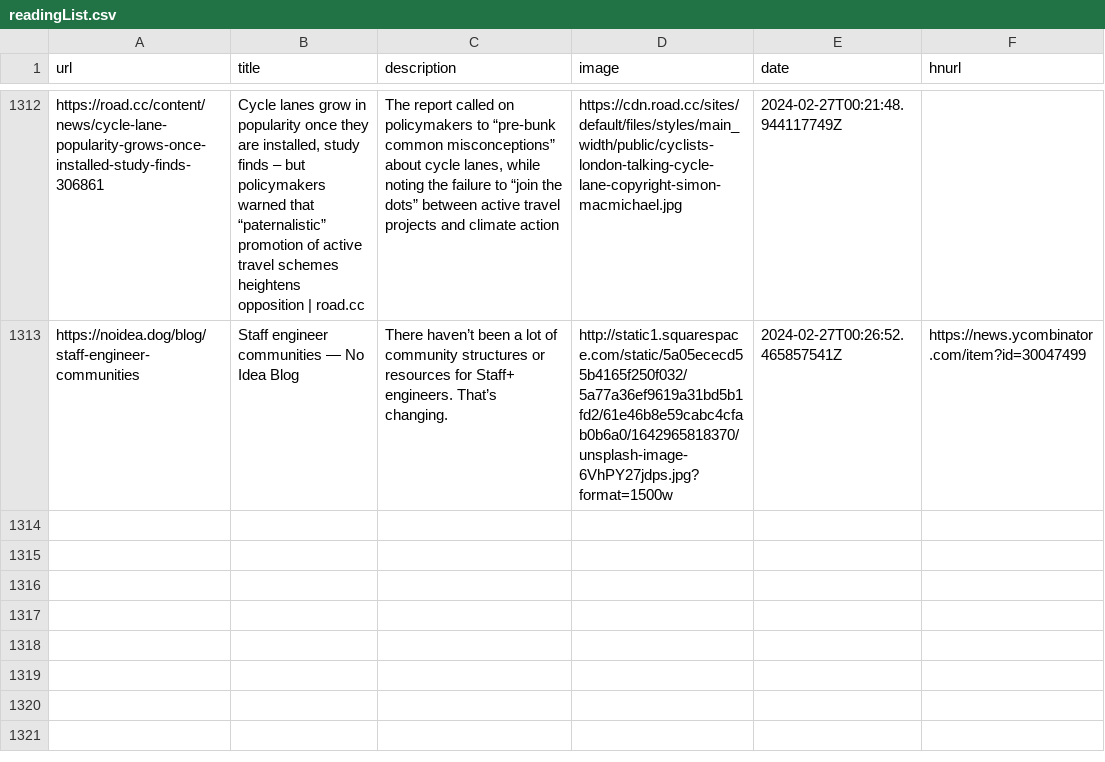
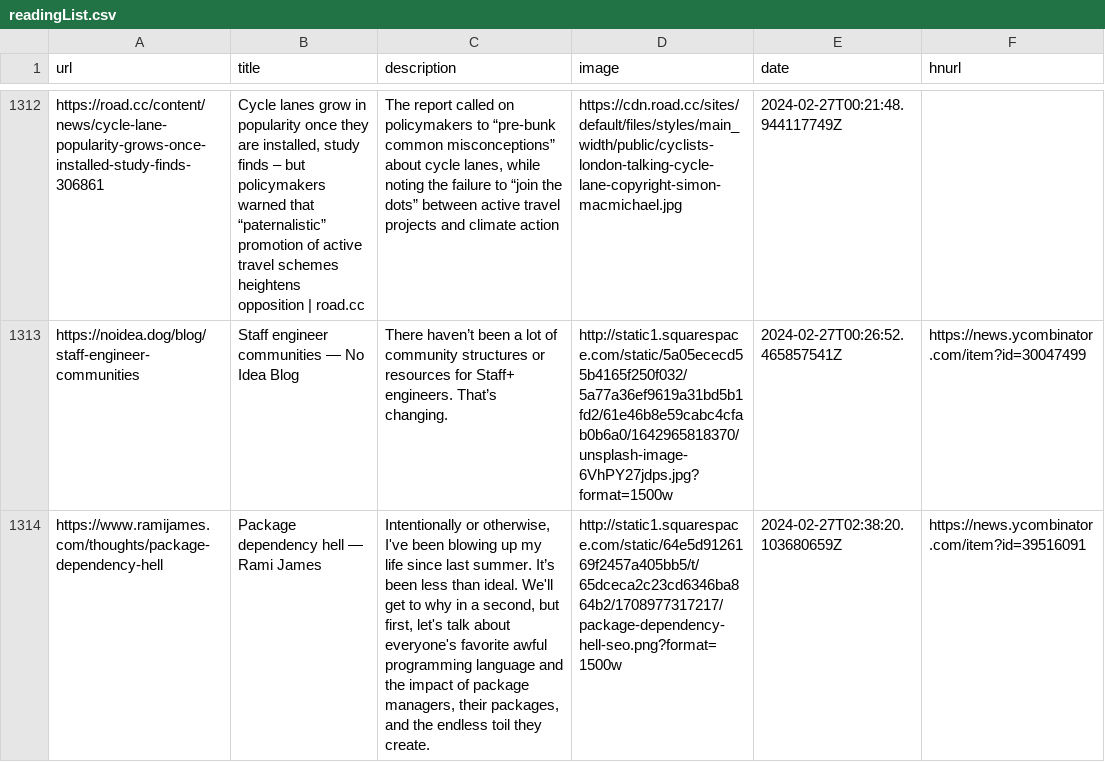
Before and after one commit to Ivan-du-toit/readingList, a CSV file: readingList.csv, drawn as a sheet; only a part is shown, gaps mark what is left out; the diff names each change by its address in the sheet, - before the commit and + after, or states it on an @@ line.

Commit message:
Automated reading list update on Tue Feb 27 02:38:20 UTC 2024

```diff
--- a/readingList.csv
+++ b/readingList.csv
+row 1314: https://www.ramijames.com/thoughts/package-dependency-hell | Package dependency hell — Rami James | Intentionally or otherwise, I've been blowing up my life since last summer. It’s been less than ideal. We'll get to why in a second, but first, let's talk about everyone's favorite awful programming language and the impact of package managers, their packages, and the endless toil they create. | http://static1.squarespace.com/static/64e5d9126169f2457a405bb5/t/65dceca2c23cd6346ba864b2/1708977317217/package-dependency-hell-seo.png?format=1500w | 2024-02-27T02:38:20.103680659Z | https://news.ycombinator.com/item?id=39516091
```
